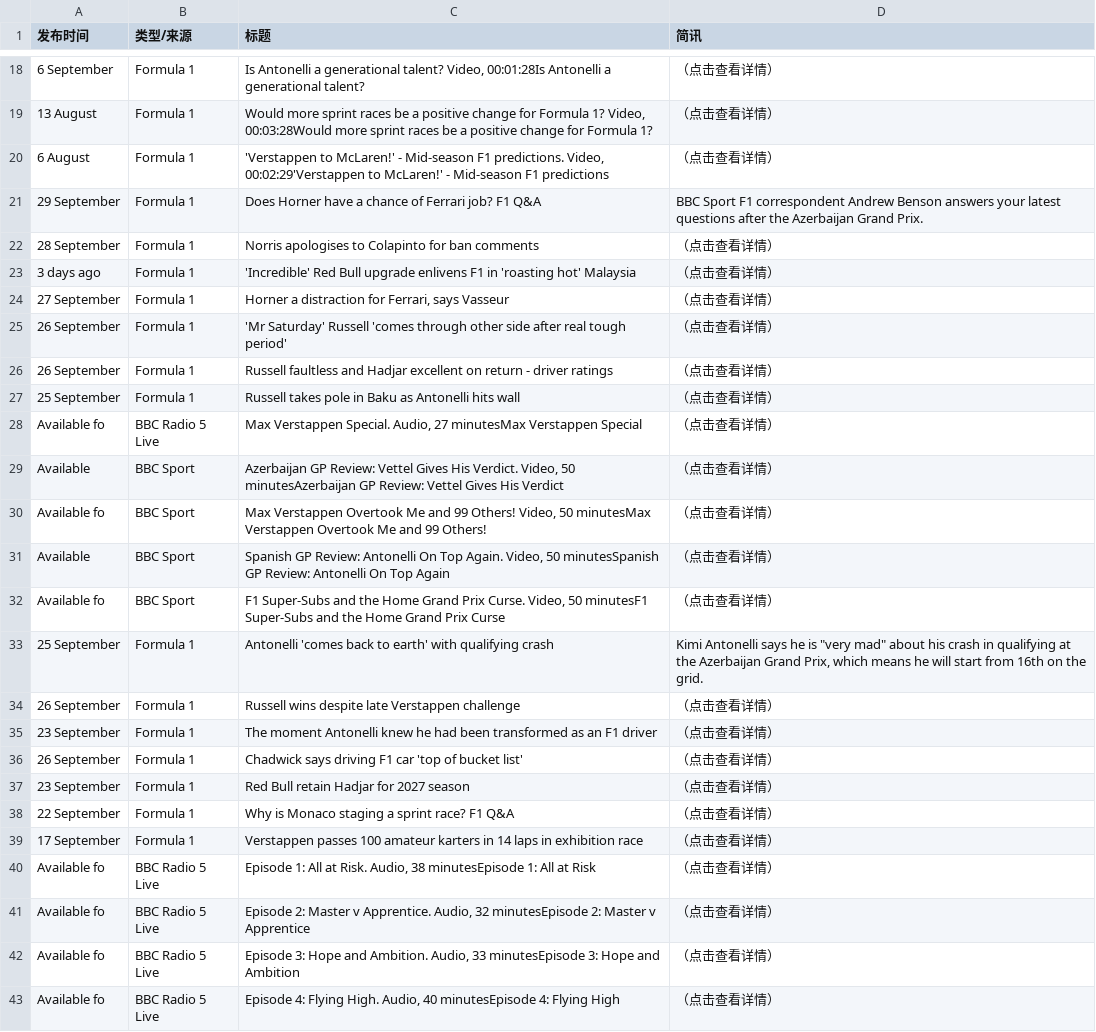
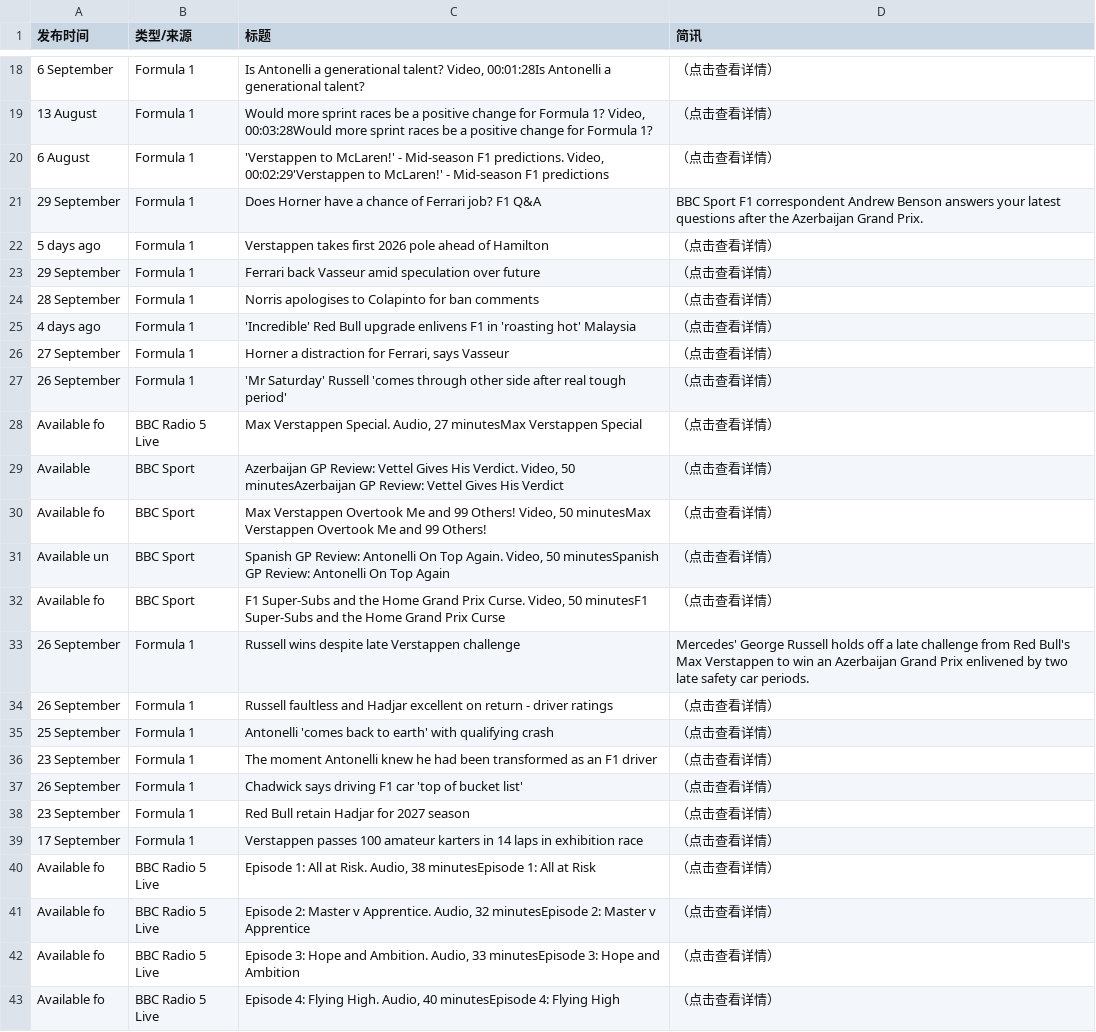
Before and after one commit to 202704948-design/bbc-f1-scraper, a CSV file: f1_news_perfect.csv, drawn as a sheet; only a part is shown, gaps mark what is left out; removed rows and columns are numbered as before the commit, all else as after; the diff covers the shown part only; the diff names each change by its address in the sheet, - before the commit and + after, or states it on an @@ line.

```diff
--- a/f1_news_perfect.csv
+++ b/f1_news_perfect.csv
+row 22: 5 days ago | Formula 1 | Verstappen takes first 2026 pole ahead of Hamilton | （点击查看详情）
@@ row 15 moved to row 23: 29 September @@
-A25 (发布时间): 3 days ago
+A25 (发布时间): 4 days ago
-row 27: 25 September | Formula 1 | Russell takes pole in Baku as Antonelli hits wall | （点击查看详情）
-A31 (发布时间): Available
+A31 (发布时间): Available un
-row 33: 25 September | Formula 1 | Antonelli 'comes back to earth' with qualifying crash | Kimi Antonelli says he is "very mad" about his crash in qualifying at the Azerbaijan Grand Prix, which means he will start from 16th on the grid.
-D33 (简讯): （点击查看详情）
+D33 (简讯): Mercedes' George Russell holds off a late challenge from Red Bull's Max Verstappen to win an Azerbaijan Grand Prix enlivened by two late safety car periods.
@@ row 26 moved to row 34: 26 September @@
+row 35: 25 September | Formula 1 | Antonelli 'comes back to earth' with qualifying crash | （点击查看详情）
-row 38: 22 September | Formula 1 | Why is Monaco staging a sprint race? F1 Q&A | （点击查看详情）
```
Also changed, not shown: 5 added rows, 4 removed rows and 19 edited cells elsewhere in this file.
